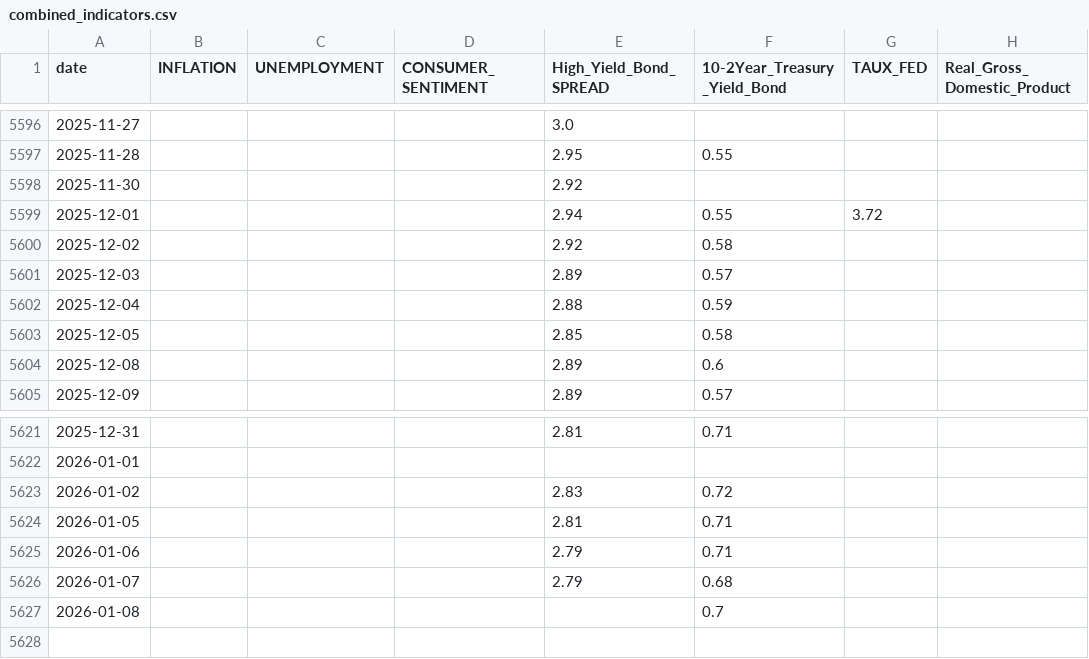
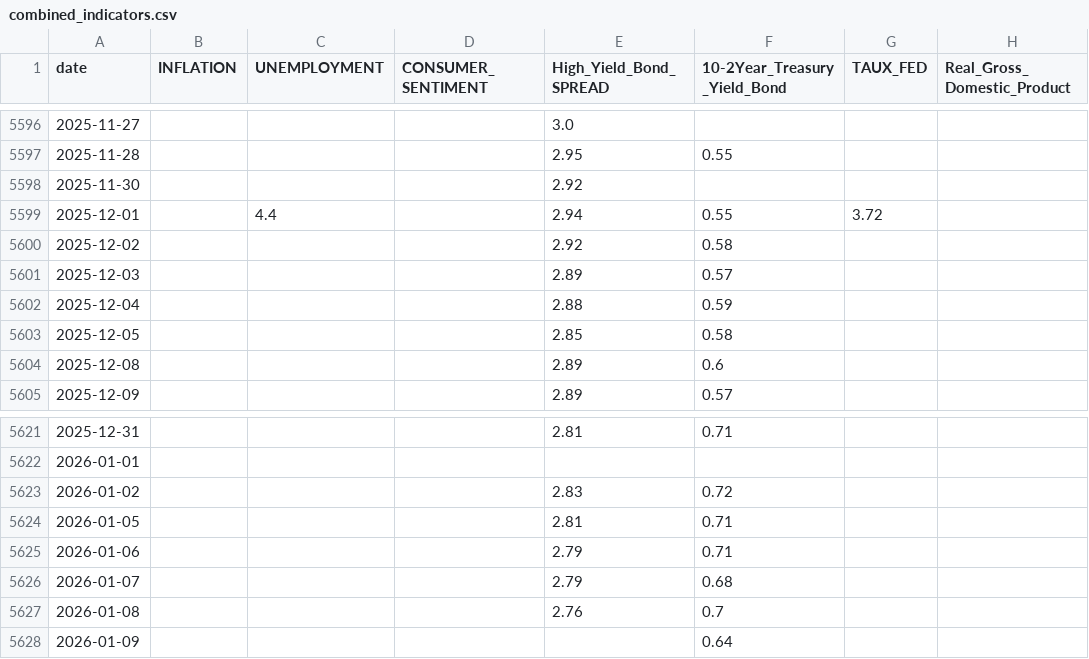
Before and after one commit to Nik1go/Macro-portfolio-4-saisons, a CSV file: data/combined_indicators.csv, drawn as a sheet; only a part is shown, gaps mark what is left out.

```diff
--- a/data/combined_indicators.csv
+++ b/data/combined_indicators.csv
@@ -5598,3 +5598,3 @@ date,INFLATION,UNEMPLOYMENT,CONSUMER_SENTIMENT,High_Yield_Bond_SPREAD,10-2Year_T
 2025-11-30,,,,2.92,,,
-2025-12-01,,,,2.94,0.55,3.72,
+2025-12-01,,4.4,,2.94,0.55,3.72,
 2025-12-02,,,,2.92,0.58,,
@@ -5626,2 +5626,3 @@ date,INFLATION,UNEMPLOYMENT,CONSUMER_SENTIMENT,High_Yield_Bond_SPREAD,10-2Year_T
 2026-01-07,,,,2.79,0.68,,
-2026-01-08,,,,,0.7,,
+2026-01-08,,,,2.76,0.7,,
+2026-01-09,,,,,0.64,,
```
Also changed, not shown: data/assets_performance_by_quadrant.csv, data/backtest_results/backtest_costs.csv, 30 other files.
